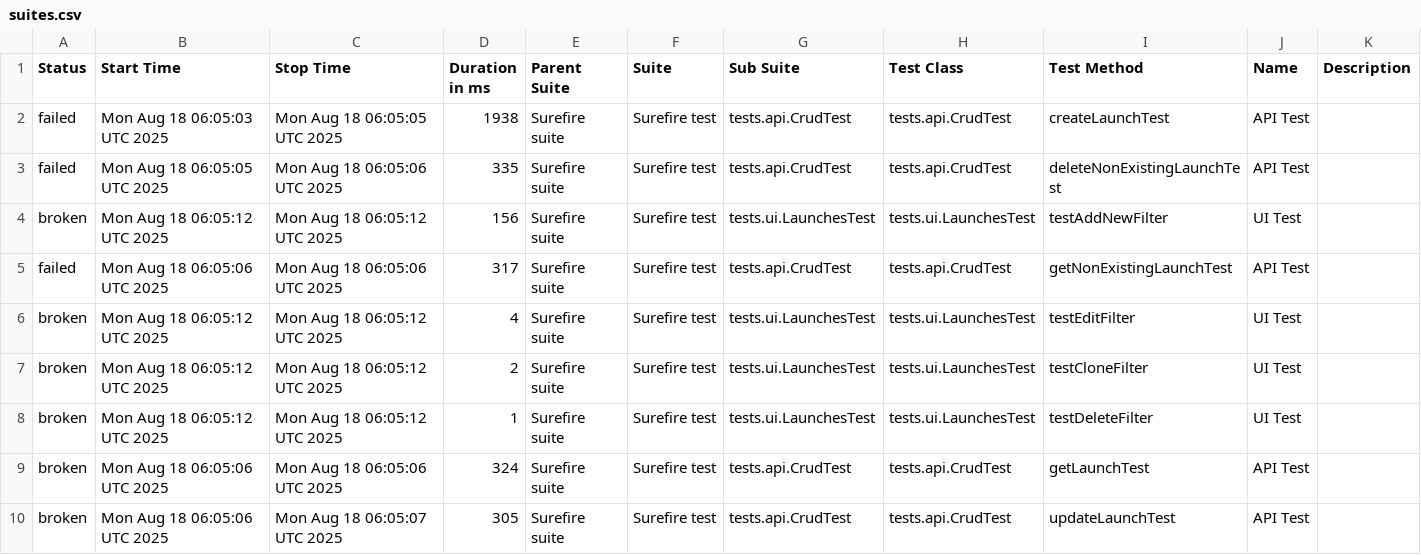
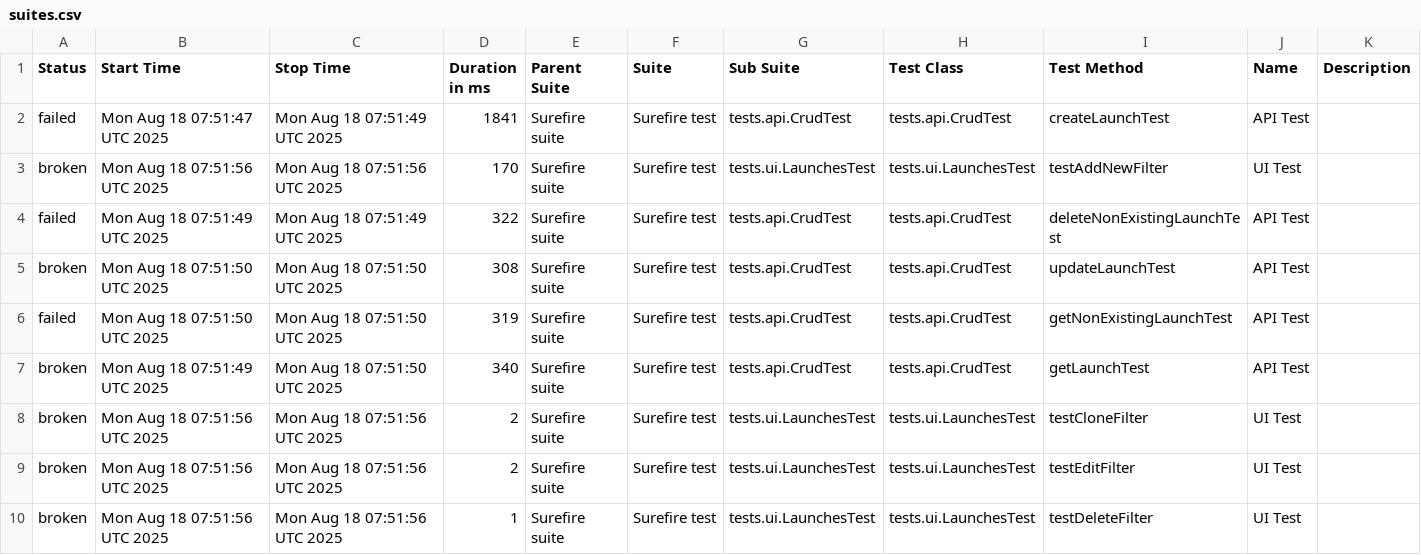
Before and after one commit to Solosnyuk/report-portal-Selenide-Test, a CSV file: data/suites.csv, drawn as a sheet.

```diff
--- a/data/suites.csv
+++ b/data/suites.csv
@@ -1,10 +1,10 @@
 "Status","Start Time","Stop Time","Duration in ms","Parent Suite","Suite","Sub Suite","Test Class","Test Method","Name","Description"
-"failed","Mon Aug 18 06:05:03 UTC 2025","Mon Aug 18 06:05:05 UTC 2025","1938","Surefire suite","Surefire test","tests.api.CrudTest","tests.api.CrudTest","createLaunchTest","API Test",""
-"failed","Mon Aug 18 06:05:05 UTC 2025","Mon Aug 18 06:05:06 UTC 2025","335","Surefire suite","Surefire test","tests.api.CrudTest","tests.api.CrudTest","deleteNonExistingLaunchTest","API Test",""
-"broken","Mon Aug 18 06:05:12 UTC 2025","Mon Aug 18 06:05:12 UTC 2025","156","Surefire suite","Surefire test","tests.ui.LaunchesTest","tests.ui.LaunchesTest","testAddNewFilter","UI Test",""
-"failed","Mon Aug 18 06:05:06 UTC 2025","Mon Aug 18 06:05:06 UTC 2025","317","Surefire suite","Surefire test","tests.api.CrudTest","tests.api.CrudTest","getNonExistingLaunchTest","API Test",""
-"broken","Mon Aug 18 06:05:12 UTC 2025","Mon Aug 18 06:05:12 UTC 2025","4","Surefire suite","Surefire test","tests.ui.LaunchesTest","tests.ui.LaunchesTest","testEditFilter","UI Test",""
-"broken","Mon Aug 18 06:05:12 UTC 2025","Mon Aug 18 06:05:12 UTC 2025","2","Surefire suite","Surefire test","tests.ui.LaunchesTest","tests.ui.LaunchesTest","testCloneFilter","UI Test",""
-"broken","Mon Aug 18 06:05:12 UTC 2025","Mon Aug 18 06:05:12 UTC 2025","1","Surefire suite","Surefire test","tests.ui.LaunchesTest","tests.ui.LaunchesTest","testDeleteFilter","UI Test",""
-"broken","Mon Aug 18 06:05:06 UTC 2025","Mon Aug 18 06:05:06 UTC 2025","324","Surefire suite","Surefire test","tests.api.CrudTest","tests.api.CrudTest","getLaunchTest","API Test",""
-"broken","Mon Aug 18 06:05:06 UTC 2025","Mon Aug 18 06:05:07 UTC 2025","305","Surefire suite","Surefire test","tests.api.CrudTest","tests.api.CrudTest","updateLaunchTest","API Test",""
+"failed","Mon Aug 18 07:51:47 UTC 2025","Mon Aug 18 07:51:49 UTC 2025","1841","Surefire suite","Surefire test","tests.api.CrudTest","tests.api.CrudTest","createLaunchTest","API Test",""
+"broken","Mon Aug 18 07:51:56 UTC 2025","Mon Aug 18 07:51:56 UTC 2025","170","Surefire suite","Surefire test","tests.ui.LaunchesTest","tests.ui.LaunchesTest","testAddNewFilter","UI Test",""
+"failed","Mon Aug 18 07:51:49 UTC 2025","Mon Aug 18 07:51:49 UTC 2025","322","Surefire suite","Surefire test","tests.api.CrudTest","tests.api.CrudTest","deleteNonExistingLaunchTest","API Test",""
+"broken","Mon Aug 18 07:51:50 UTC 2025","Mon Aug 18 07:51:50 UTC 2025","308","Surefire suite","Surefire test","tests.api.CrudTest","tests.api.CrudTest","updateLaunchTest","API Test",""
+"failed","Mon Aug 18 07:51:50 UTC 2025","Mon Aug 18 07:51:50 UTC 2025","319","Surefire suite","Surefire test","tests.api.CrudTest","tests.api.CrudTest","getNonExistingLaunchTest","API Test",""
+"broken","Mon Aug 18 07:51:49 UTC 2025","Mon Aug 18 07:51:50 UTC 2025","340","Surefire suite","Surefire test","tests.api.CrudTest","tests.api.CrudTest","getLaunchTest","API Test",""
+"broken","Mon Aug 18 07:51:56 UTC 2025","Mon Aug 18 07:51:56 UTC 2025","2","Surefire suite","Surefire test","tests.ui.LaunchesTest","tests.ui.LaunchesTest","testCloneFilter","UI Test",""
+"broken","Mon Aug 18 07:51:56 UTC 2025","Mon Aug 18 07:51:56 UTC 2025","2","Surefire suite","Surefire test","tests.ui.LaunchesTest","tests.ui.LaunchesTest","testEditFilter","UI Test",""
+"broken","Mon Aug 18 07:51:56 UTC 2025","Mon Aug 18 07:51:56 UTC 2025","1","Surefire suite","Surefire test","tests.ui.LaunchesTest","tests.ui.LaunchesTest","testDeleteFilter","UI Test",""
```
Also changed, not shown: data/behaviors.csv, 23 other files.
